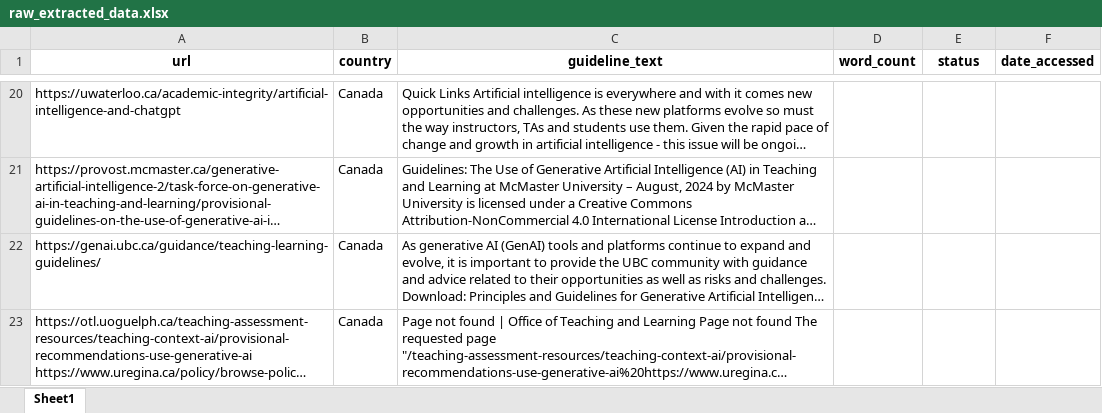
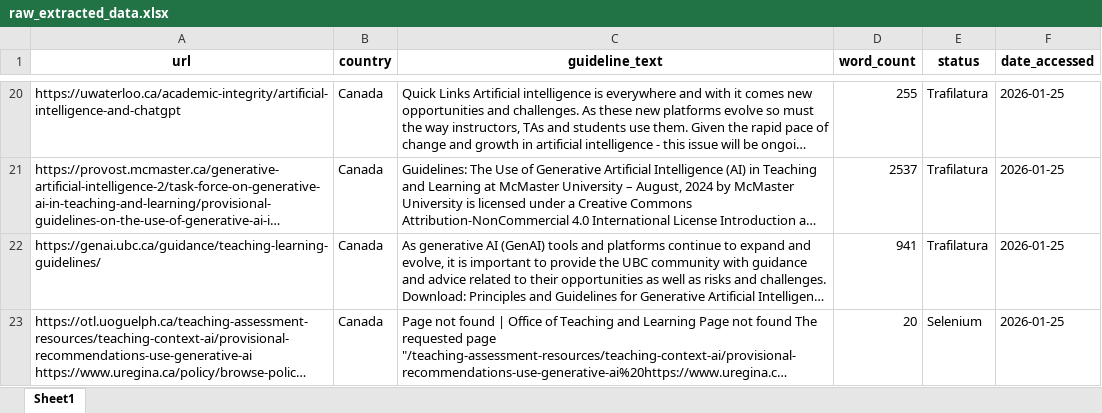
Before and after one commit to Rayalacheruvu-Harika/ResearchLab, an Excel workbook: data/raw_extracted_data.xlsx, sheet Sheet1, drawn as a sheet; only a part is shown, gaps mark what is left out; long unchanged cells end in …; values as stored, in another font and other column widths than the file's, no borders; the diff covers the shown part only; the diff names each change by its address in the sheet, - before the commit and + after, or states it on an @@ line.

```diff
--- a/data/raw_extracted_data.xlsx (sheet Sheet1)
+++ b/data/raw_extracted_data.xlsx (sheet Sheet1)
-D20 (word_count): (empty)
+D20 (word_count): 255
-E20:E22 (status): (empty)
+E20:E22 (status): Trafilatura
-F20:F23 (date_accessed): (empty)
+F20:F23 (date_accessed): 2026-01-25
-D21 (word_count): (empty)
+D21 (word_count): 2537
-D22 (word_count): (empty)
+D22 (word_count): 941
-D23 (word_count): (empty)
+D23 (word_count): 20
-E23 (status): (empty)
+E23 (status): Selenium
```
Also changed, not shown: 110 edited cells elsewhere in this sheet, 2 other files.
